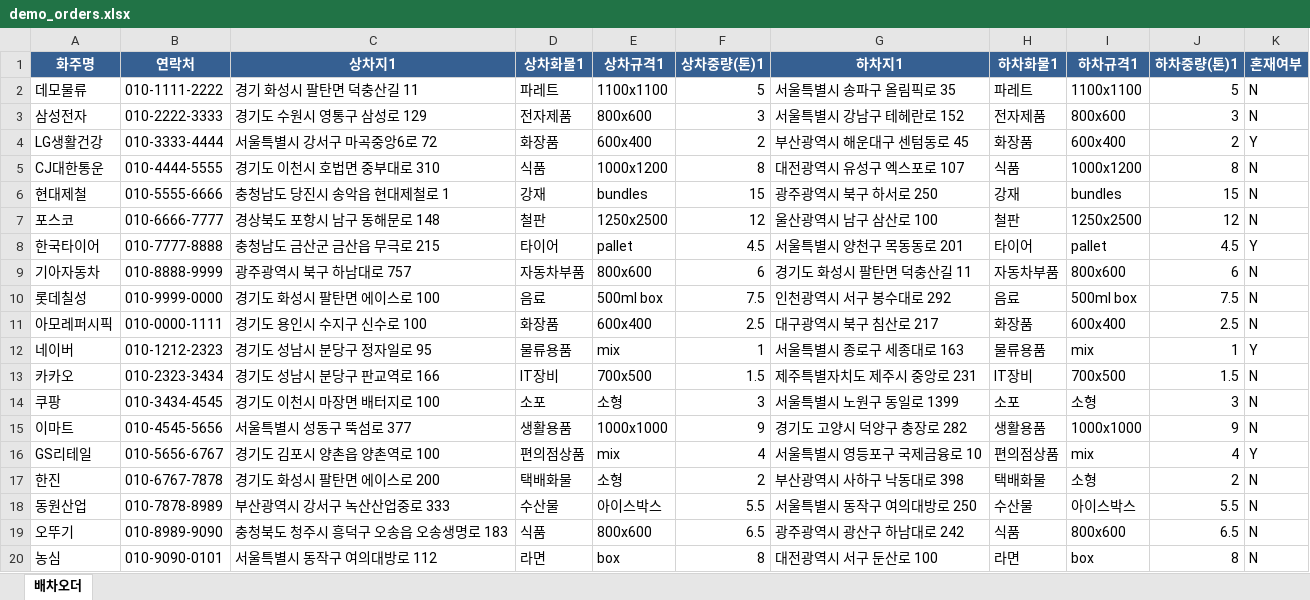
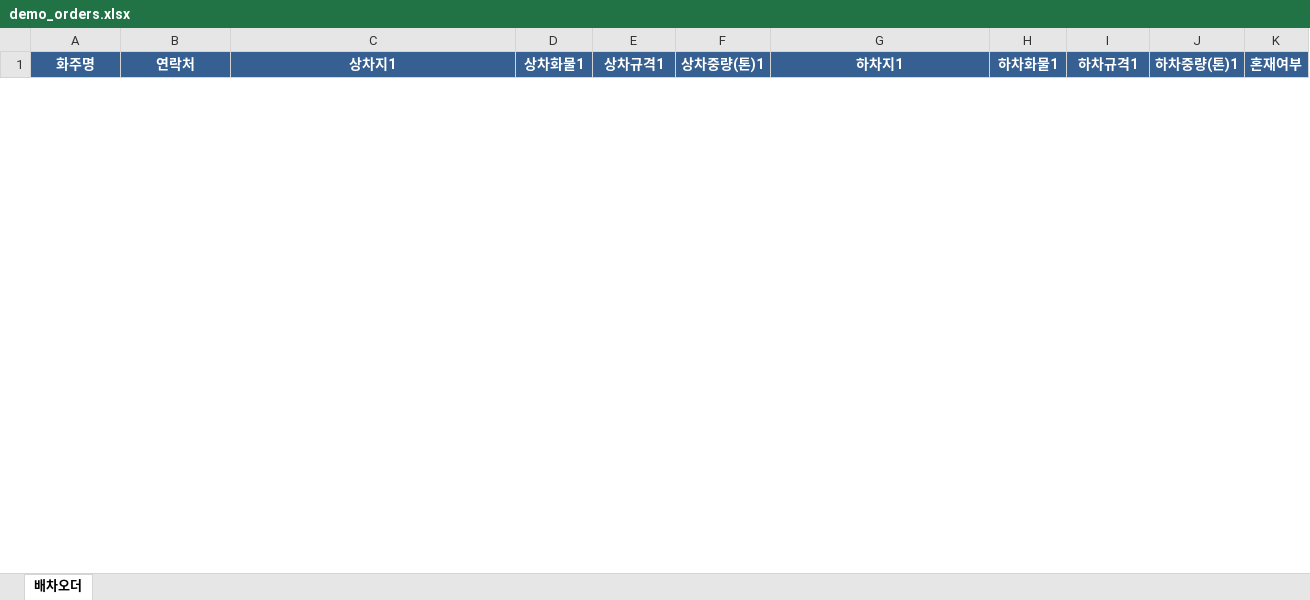
Before and after one commit to dldjwls8/routeon, an Excel workbook: demo_orders.xlsx, sheet 배차오더, drawn as a sheet; only a part is shown; values as stored, in another font and other column widths than the file's, no borders; removed rows and columns are numbered as before the commit, all else as after; the diff covers the shown part only; the diff names each change by its address in the sheet, - before the commit and + after, or states it on an @@ line.

```diff
--- a/demo_orders.xlsx (sheet 배차오더)
+++ b/demo_orders.xlsx (sheet 배차오더)
-row 2: 데모물류 | 010-1111-2222 | 경기 화성시 팔탄면 덕충산길 11 | 파레트 | 1100x1100 | 5 | 서울특별시 송파구 올림픽로 35 | 파레트 | 1100x1100 | 5 | N
-row 3: 삼성전자 | 010-2222-3333 | 경기도 수원시 영통구 삼성로 129 | 전자제품 | 800x600 | 3 | 서울특별시 강남구 테헤란로 152 | 전자제품 | 800x600 | 3 | N
-row 4: LG생활건강 | 010-3333-4444 | 서울특별시 강서구 마곡중앙6로 72 | 화장품 | 600x400 | 2 | 부산광역시 해운대구 센텀동로 45 | 화장품 | 600x400 | 2 | Y
-row 5: CJ대한통운 | 010-4444-5555 | 경기도 이천시 호법면 중부대로 310 | 식품 | 1000x1200 | 8 | 대전광역시 유성구 엑스포로 107 | 식품 | 1000x1200 | 8 | N
-row 6: 현대제철 | 010-5555-6666 | 충청남도 당진시 송악읍 현대제철로 1 | 강재 | bundles | 15 | 광주광역시 북구 하서로 250 | 강재 | bundles | 15 | N
-row 7: 포스코 | 010-6666-7777 | 경상북도 포항시 남구 동해문로 148 | 철판 | 1250x2500 | 12 | 울산광역시 남구 삼산로 100 | 철판 | 1250x2500 | 12 | N
-row 8: 한국타이어 | 010-7777-8888 | 충청남도 금산군 금산읍 무극로 215 | 타이어 | pallet | 4.5 | 서울특별시 양천구 목동동로 201 | 타이어 | pallet | 4.5 | Y
-row 9: 기아자동차 | 010-8888-9999 | 광주광역시 북구 하남대로 757 | 자동차부품 | 800x600 | 6 | 경기도 화성시 팔탄면 덕충산길 11 | 자동차부품 | 800x600 | 6 | N
-row 10: 롯데칠성 | 010-9999-0000 | 경기도 화성시 팔탄면 에이스로 100 | 음료 | 500ml box | 7.5 | 인천광역시 서구 봉수대로 292 | 음료 | 500ml box | 7.5 | N
-row 11: 아모레퍼시픽 | 010-0000-1111 | 경기도 용인시 수지구 신수로 100 | 화장품 | 600x400 | 2.5 | 대구광역시 북구 침산로 217 | 화장품 | 600x400 | 2.5 | N
-row 12: 네이버 | 010-1212-2323 | 경기도 성남시 분당구 정자일로 95 | 물류용품 | mix | 1 | 서울특별시 종로구 세종대로 163 | 물류용품 | mix | 1 | Y
-row 13: 카카오 | 010-2323-3434 | 경기도 성남시 분당구 판교역로 166 | IT장비 | 700x500 | 1.5 | 제주특별자치도 제주시 중앙로 231 | IT장비 | 700x500 | 1.5 | N
-row 14: 쿠팡 | 010-3434-4545 | 경기도 이천시 마장면 배터지로 100 | 소포 | 소형 | 3 | 서울특별시 노원구 동일로 1399 | 소포 | 소형 | 3 | N
-row 15: 이마트 | 010-4545-5656 | 서울특별시 성동구 뚝섬로 377 | 생활용품 | 1000x1000 | 9 | 경기도 고양시 덕양구 충장로 282 | 생활용품 | 1000x1000 | 9 | N
-row 16: GS리테일 | 010-5656-6767 | 경기도 김포시 양촌읍 양촌역로 100 | 편의점상품 | mix | 4 | 서울특별시 영등포구 국제금융로 10 | 편의점상품 | mix | 4 | Y
-row 17: 한진 | 010-6767-7878 | 경기도 화성시 팔탄면 에이스로 200 | 택배화물 | 소형 | 2 | 부산광역시 사하구 낙동대로 398 | 택배화물 | 소형 | 2 | N
-row 18: 동원산업 | 010-7878-8989 | 부산광역시 강서구 녹산산업중로 333 | 수산물 | 아이스박스 | 5.5 | 서울특별시 동작구 여의대방로 250 | 수산물 | 아이스박스 | 5.5 | N
-row 19: 오뚜기 | 010-8989-9090 | 충청북도 청주시 흥덕구 오송읍 오송생명로 183 | 식품 | 800x600 | 6.5 | 광주광역시 광산구 하남대로 242 | 식품 | 800x600 | 6.5 | N
-row 20: 농심 | 010-9090-0101 | 서울특별시 동작구 여의대방로 112 | 라면 | box | 8 | 대전광역시 서구 둔산로 100 | 라면 | box | 8 | N
```
Also changed, not shown: 9 added rows and 1 removed row elsewhere in this sheet.
